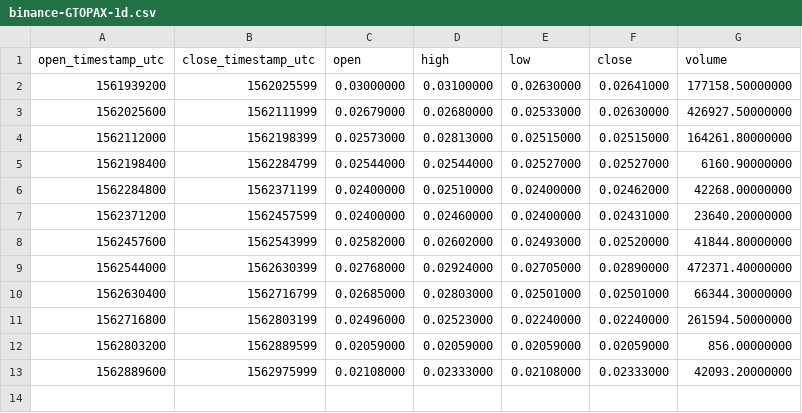
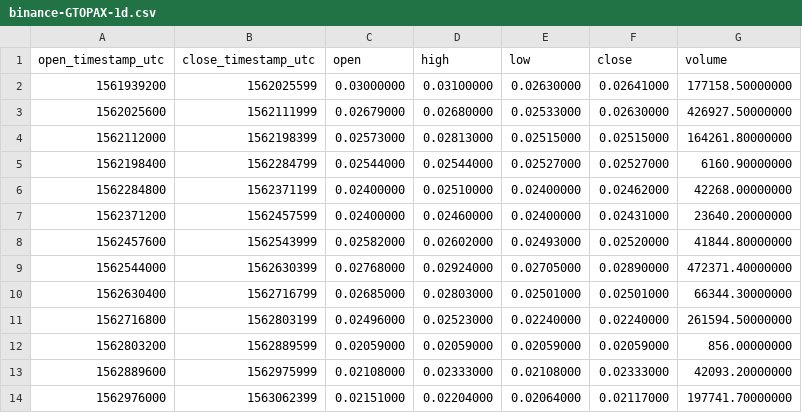
Before and after one commit to cryptobigbro/binance-GTOPAX, a CSV file: binance-GTOPAX-1d.csv, drawn as a sheet; the diff names each change by its address in the sheet, - before the commit and + after, or states it on an @@ line.

```diff
--- a/binance-GTOPAX-1d.csv
+++ b/binance-GTOPAX-1d.csv
+row 14: 1562976000 | 1563062399 | 0.02151000 | 0.02204000 | 0.02064000 | 0.02117000 | 197741.70000000
```
Also changed, not shown: binance-GTOPAX-1h.csv, 1 other file.
